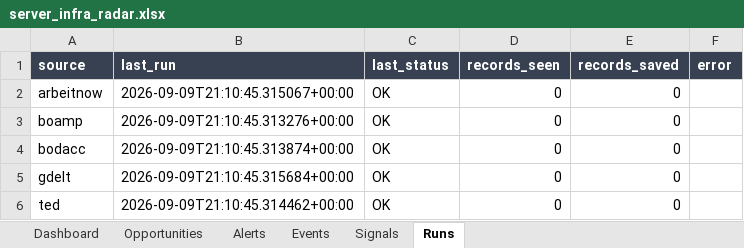
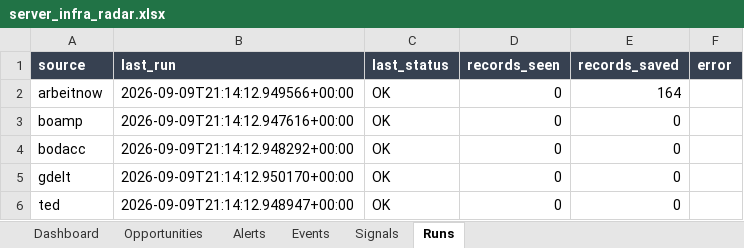
Before and after one commit to USONDIG/MARKETIA, an Excel workbook: output/server_infra_radar.xlsx, sheet Runs, drawn as a sheet; values as stored, in another font and other column widths than the file's, no borders; the diff names each change by its address in the sheet, - before the commit and + after, or states it on an @@ line.

```diff
--- a/output/server_infra_radar.xlsx (sheet Runs)
+++ b/output/server_infra_radar.xlsx (sheet Runs)
-B2 (last_run): 2026-09-09T21:10:45.315067+00:00
+B2 (last_run): 2026-09-09T21:14:12.949566+00:00
-E2 (records_saved): 0
+E2 (records_saved): 164
-B3 (last_run): 2026-09-09T21:10:45.313276+00:00
+B3 (last_run): 2026-09-09T21:14:12.947616+00:00
-B4 (last_run): 2026-09-09T21:10:45.313874+00:00
+B4 (last_run): 2026-09-09T21:14:12.948292+00:00
-B5 (last_run): 2026-09-09T21:10:45.315684+00:00
+B5 (last_run): 2026-09-09T21:14:12.950170+00:00
-B6 (last_run): 2026-09-09T21:10:45.314462+00:00
+B6 (last_run): 2026-09-09T21:14:12.948947+00:00
```
Also changed, not shown: sheet Signals, sheet Events, sheet Opportunities, 17 other files.
